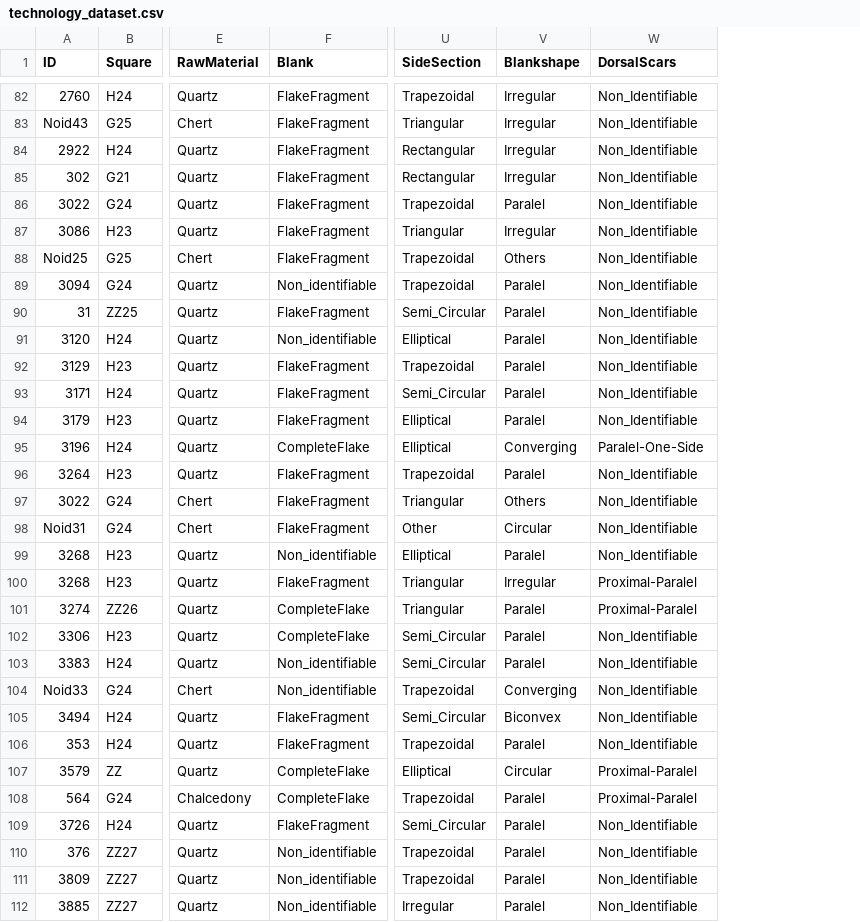
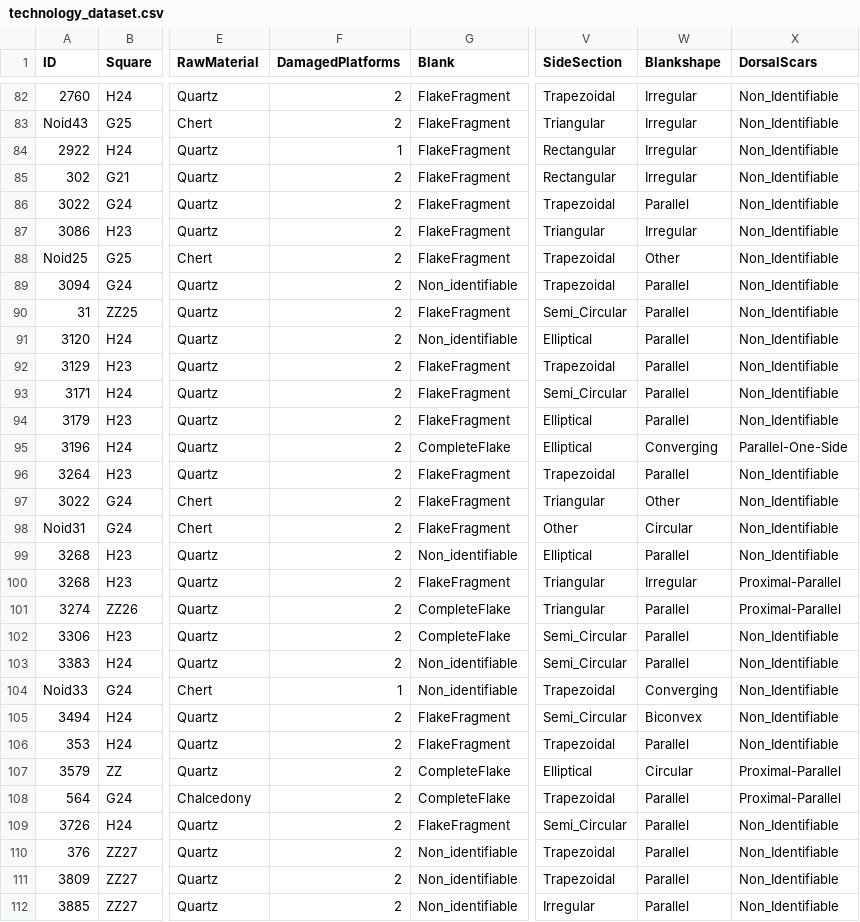
Before and after one commit to jmcascalheira/ScaledPiecesVB, a CSV file: analysis/data/raw_data/technology_dataset.csv, drawn as a sheet; only a part is shown, gaps mark what is left out; addresses are those after the commit; the diff covers the shown part only; the diff names each change by its address in the sheet, - before the commit and + after, or states it on an @@ line.

```diff
--- a/analysis/data/raw_data/technology_dataset.csv
+++ b/analysis/data/raw_data/technology_dataset.csv
+column F (DamagedPlatforms), rows 82-112: 2 | 2 | 1 | 2 | 2 | 2 | 2 | 2 | 2 | 2 | 2 | 2 | 2 | 2 | 2 | 2 | 2 | 2 | 2 | 2 | 2 | 2 | 1 | 2 | 2 | 2 | 2 | 2 | 2 | 2 | 2
-W86 (Blankshape): Paralel
+W86 (Blankshape): Parallel
-W88 (Blankshape): Others
+W88 (Blankshape): Other
-W89:W94 (Blankshape): Paralel
+W89:W94 (Blankshape): Parallel
-X95 (DorsalScars): Paralel-One-Side
+X95 (DorsalScars): Parallel-One-Side
-W96 (Blankshape): Paralel
+W96 (Blankshape): Parallel
-W97 (Blankshape): Others
+W97 (Blankshape): Other
-W99 (Blankshape): Paralel
+W99 (Blankshape): Parallel
-X100:X101 (DorsalScars): Proximal-Paralel
+X100:X101 (DorsalScars): Proximal-Parallel
-W101:W103 (Blankshape): Paralel
+W101:W103 (Blankshape): Parallel
-W106 (Blankshape): Paralel
+W106 (Blankshape): Parallel
-X107:X108 (DorsalScars): Proximal-Paralel
+X107:X108 (DorsalScars): Proximal-Parallel
-W108:W112 (Blankshape): Paralel
+W108:W112 (Blankshape): Parallel
```
Also changed, not shown: 92 edited cells elsewhere in this file, analysis/data/raw_data/morpho_dataset.csv, 3 other files.
